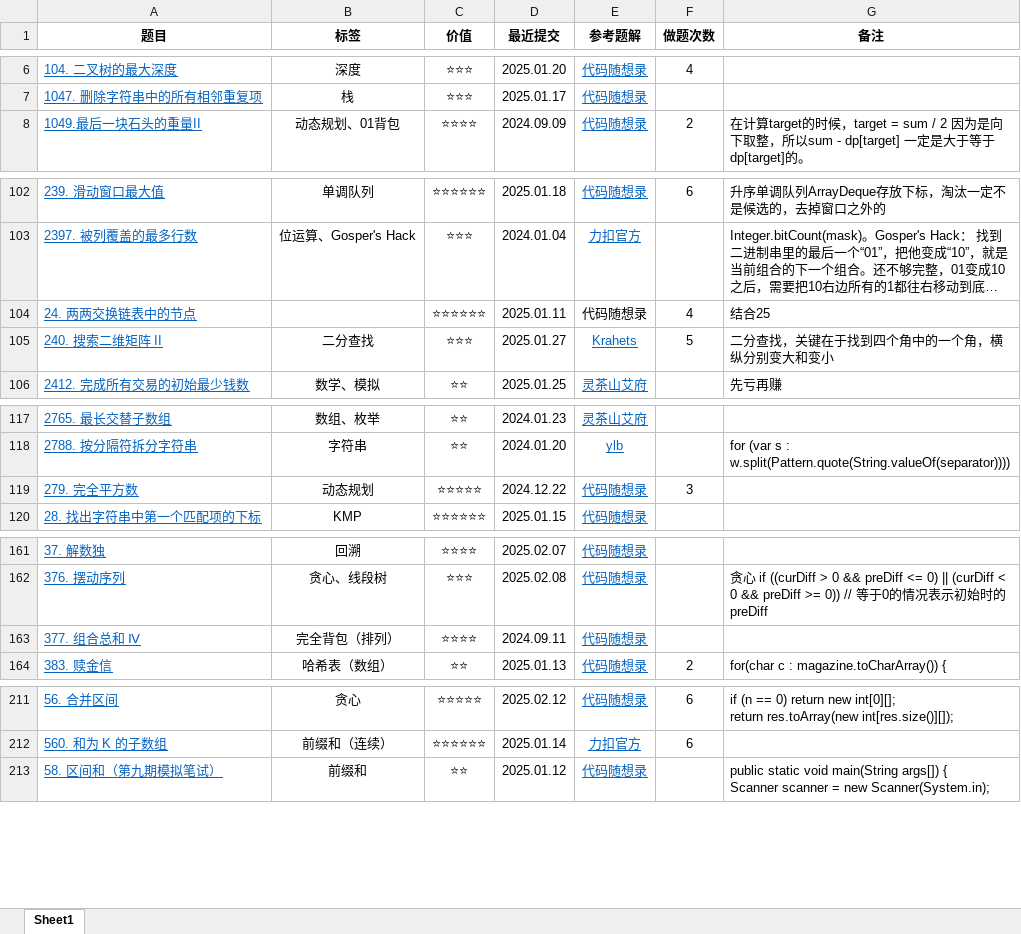
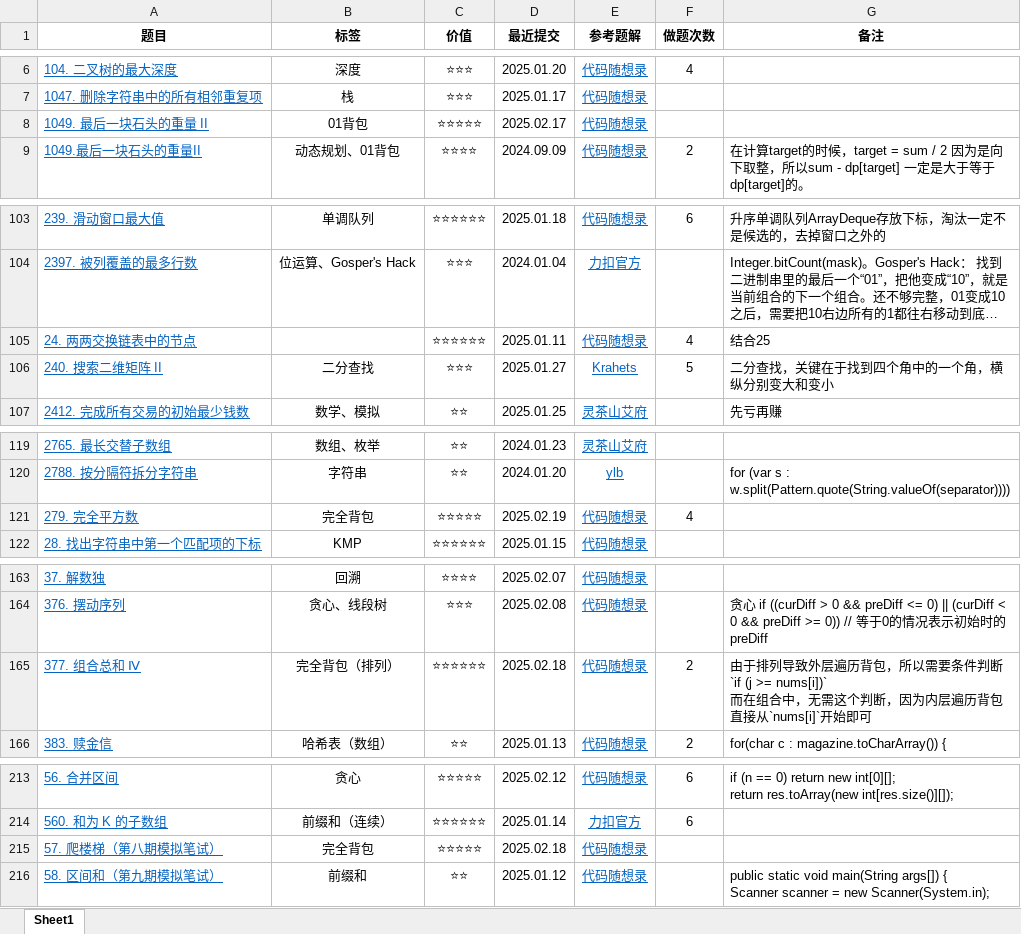
Before and after one commit to curforever/LeetCode, an Excel workbook: LeetCode刷题记录.xlsx, sheet Sheet1, drawn as a sheet; only a part is shown, gaps mark what is left out; long unchanged cells end in …; values as stored, in another font and other column widths than the file's, no borders; conditional formats and table styles not drawn; addresses are those after the commit; ↵ is a line break in a cell; the diff covers the shown part only; the diff names each change by its address in the sheet, - before the commit and + after, or states it on an @@ line.

```diff
--- a/LeetCode刷题记录.xlsx (sheet Sheet1)
+++ b/LeetCode刷题记录.xlsx (sheet Sheet1)
@@ row 261 moved to row 8: 1049. 最后一块石头的重量 II @@
@@ E105 underline: off → on, text colour: black → #0563C1 @@
-B121 (标签): 动态规划
+B121 (标签): 完全背包
-D121 (最近提交): 2024.12.22
+D121 (最近提交): 2025.02.19
-F121 (做题次数): 3
+F121 (做题次数): 4
-C165 (价值): ⭐⭐⭐⭐
+C165 (价值): ⭐⭐⭐⭐⭐⭐
-D165 (最近提交): 2024.09.11
+D165 (最近提交): 2025.02.18
-F165 (做题次数): (empty)
+F165 (做题次数): 2
-G165 (备注): (empty)
+G165 (备注): 由于排列导致外层遍历背包，所以需要条件判断`if (j >= nums[i])` ↵ 而在组合中，无需这个判断，因为内层遍历背包直接从`nums[i]`开始即可
@@ row 266 moved to row 215: 57. 爬楼梯（第八期模拟笔试） @@
```
Also changed, not shown: 1 added row, 7 removed rows and 35 edited cells elsewhere in this sheet.
